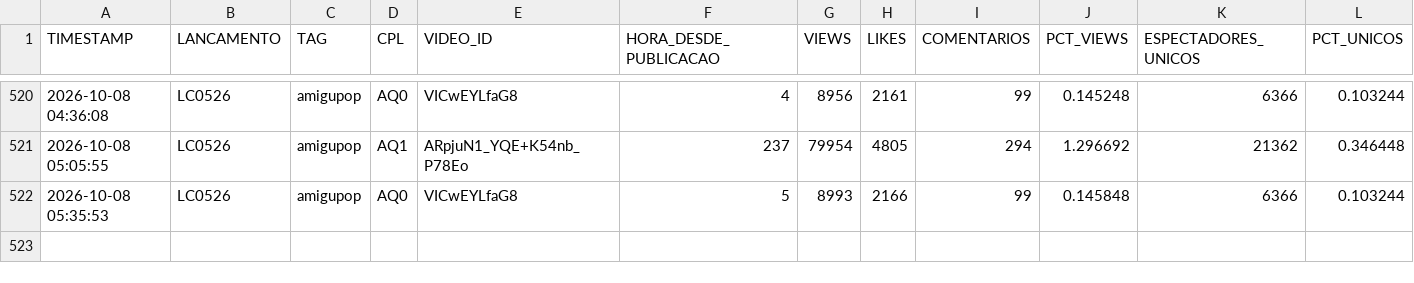
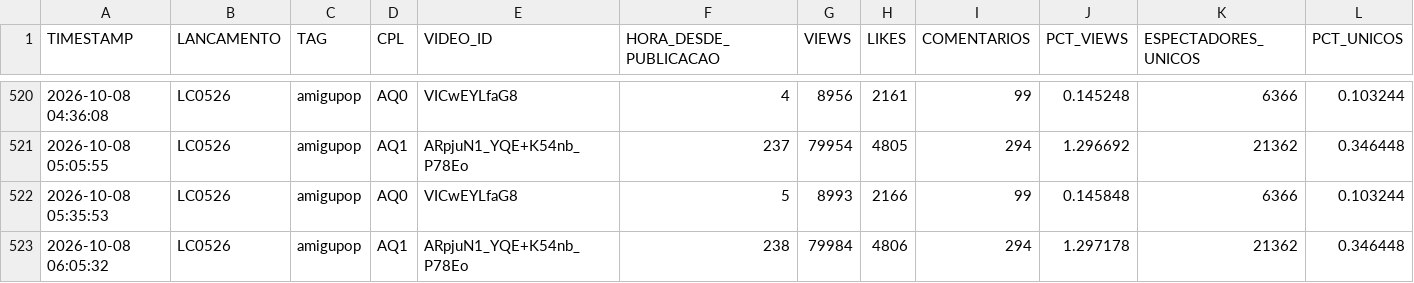
Before and after one commit to renatooliveirasanches-lab/acompanhamento-cpl-caco, a CSV file: dados/snapshots.csv, drawn as a sheet; only a part is shown, gaps mark what is left out.

Commit message:
Coleta automatica 2026-10-08 09:05 UTC

```diff
--- a/dados/snapshots.csv
+++ b/dados/snapshots.csv
@@ -522 +522,2 @@ TIMESTAMP,LANCAMENTO,TAG,CPL,VIDEO_ID,HORA_DESDE_PUBLICACAO,VIEWS,LIKES,COMENTAR
 2026-10-08 05:35:53,LC0526,amigupop,AQ0,VICwEYLfaG8,5,8993,2166,99,0.145848,6366,0.103244
+2026-10-08 06:05:32,LC0526,amigupop,AQ1,ARpjuN1_YQE+K54nb_P78Eo,238,79984,4806,294,1.297178,21362,0.346448
```
